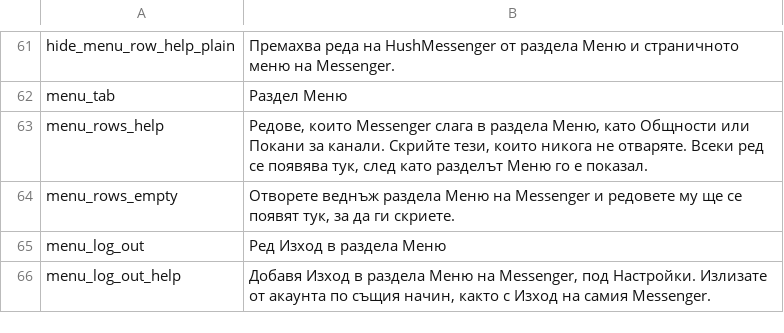
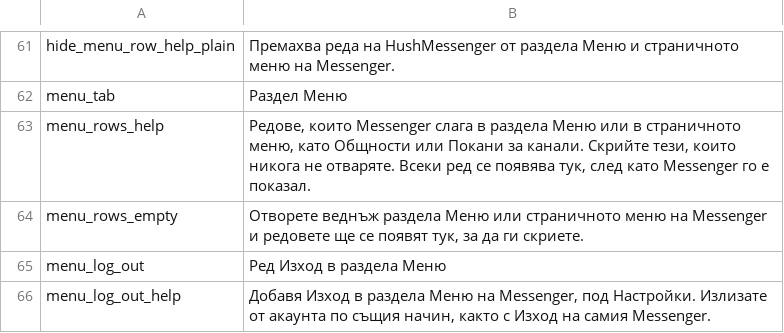
Before and after one commit to SysAdminDoc/HushMessenger, a TSV file: extensions/messenger/src/main/l10n/bg.tsv, drawn as a sheet; only a part is shown, gaps mark what is left out.

```diff
--- a/extensions/messenger/src/main/l10n/bg.tsv
+++ b/extensions/messenger/src/main/l10n/bg.tsv
@@ -62,4 +62,4 @@ hide_menu_row_help_plain	Премахва реда на HushMessenger от ра
 menu_tab	Раздел Меню
-menu_rows_help	Редове, които Messenger слага в раздела Меню, като Общности или Покани за канали. Скрийте тези, които никога не отваряте. Всеки ред се появява тук, след като разделът Меню го е показал.
-menu_rows_empty	Отворете веднъж раздела Меню на Messenger и редовете му ще се появят тук, за да ги скриете.
+menu_rows_help	Редове, които Messenger слага в раздела Меню или в страничното меню, като Общности или Покани за канали. Скрийте тези, които никога не отваряте. Всеки ред се появява тук, след като Messenger го е показал.
+menu_rows_empty	Отворете веднъж раздела Меню или страничното меню на Messenger и редовете ще се появят тук, за да ги скриете.
 menu_log_out	Ред Изход в раздела Меню
```
Also changed, not shown: extensions/messenger/src/main/l10n/es.tsv, extensions/messenger/src/main/l10n/it.tsv, 10 other files.
